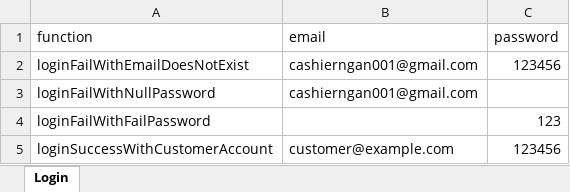
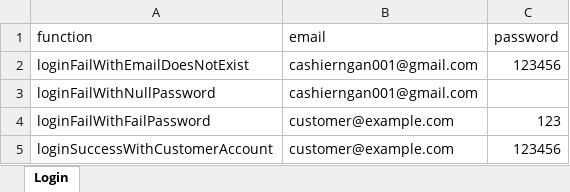
Before and after one commit to cashierngan/FinalProject, an Excel workbook: DataTest/Login.xlsx, sheet Login, drawn as a sheet; values as stored, in another font and other column widths than the file's, no borders; the diff names each change by its address in the sheet, - before the commit and + after, or states it on an @@ line.

```diff
--- a/DataTest/Login.xlsx (sheet Login)
+++ b/DataTest/Login.xlsx (sheet Login)
-B4 (email): (empty)
+B4 (email): customer@example.com
```
Also changed, not shown: 11 other files.
